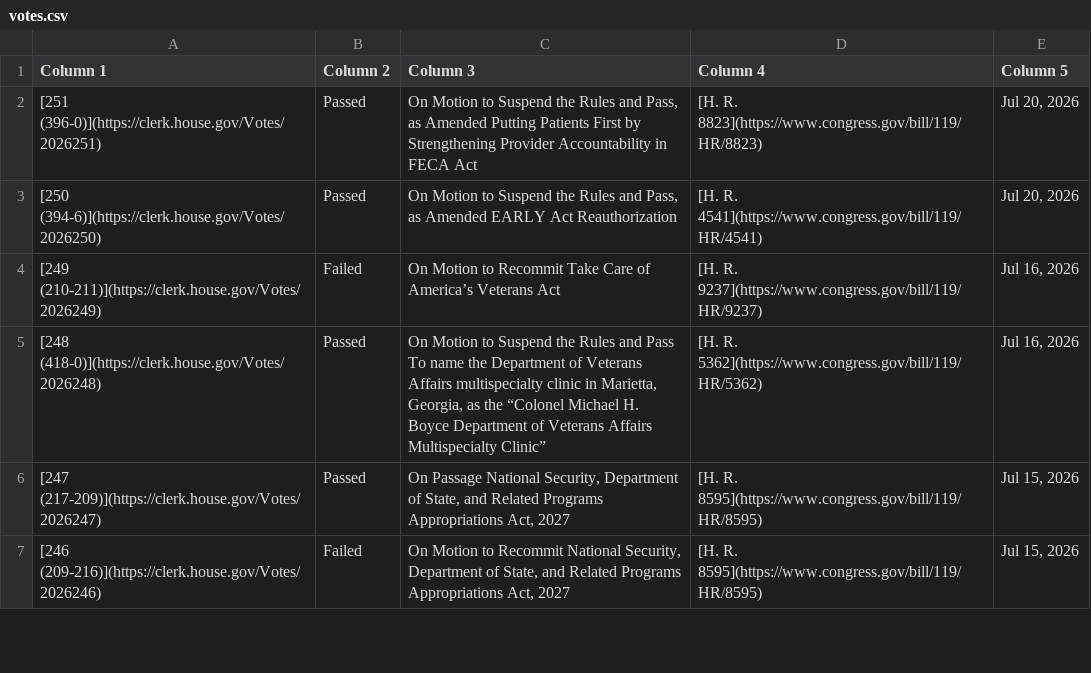
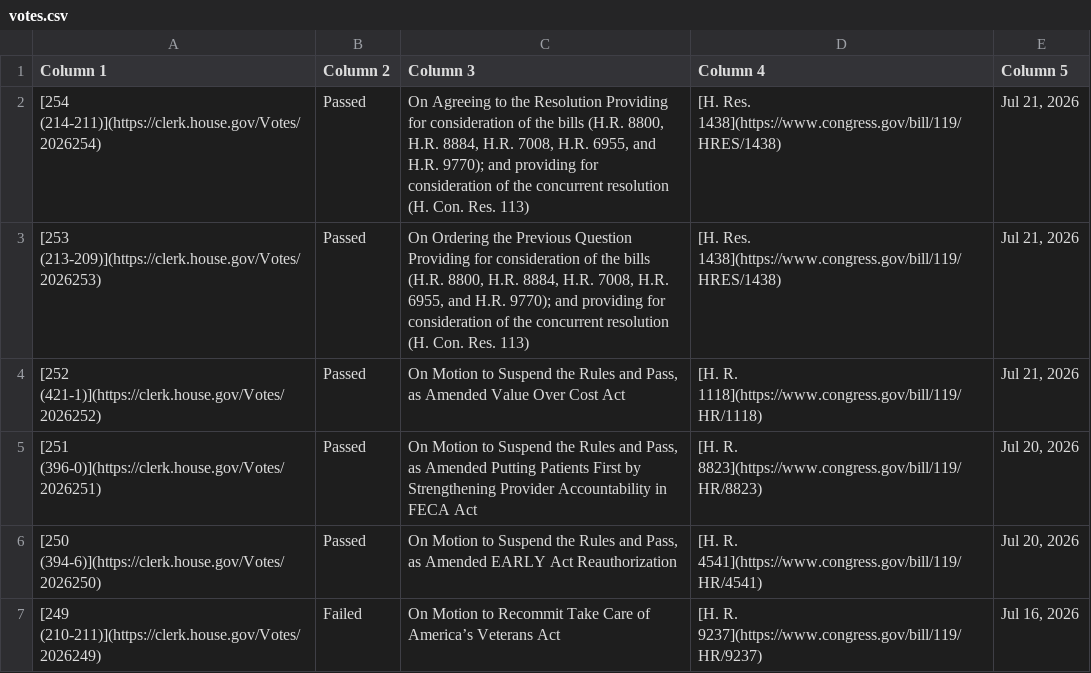
Before and after one commit to aomiller21/House_Votes, a CSV file: votes.csv, drawn as a sheet; only a part is shown; the shorter side is filled out with more unchanged rows.

```diff
--- a/votes.csv
+++ b/votes.csv
@@ -1,2 +1,5 @@
 Column 1,Column 2,Column 3,Column 4,Column 5
+[254 (214-211)](https://clerk.house.gov/Votes/2026254),Passed,"On Agreeing to the Resolution Providing for consideration of the bills (H.R. 8800, H.R. 8884, H.R. 7008, H.R. 6955, and H.R. 9770); and providing for consideration of the concurrent resolution (H. Con. Res. 113)",[H. Res. 1438](https://www.congress.gov/bill/119/HRES/1438),"Jul 21, 2026"
+[253 (213-209)](https://clerk.house.gov/Votes/2026253),Passed,"On Ordering the Previous Question Providing for consideration of the bills (H.R. 8800, H.R. 8884, H.R. 7008, H.R. 6955, and H.R. 9770); and providing for consideration of the concurrent resolution (H. Con. Res. 113)",[H. Res. 1438](https://www.congress.gov/bill/119/HRES/1438),"Jul 21, 2026"
+[252 (421-1)](https://clerk.house.gov/Votes/2026252),Passed,"On Motion to Suspend the Rules and Pass, as Amended Value Over Cost Act",[H. R. 1118](https://www.congress.gov/bill/119/HR/1118),"Jul 21, 2026"
 [251 (396-0)](https://clerk.house.gov/Votes/2026251),Passed,"On Motion to Suspend the Rules and Pass, as Amended Putting Patients First by Strengthening Provider Accountability in FECA Act",[H. R. 8823](https://www.congress.gov/bill/119/HR/8823),"Jul 20, 2026"
```
